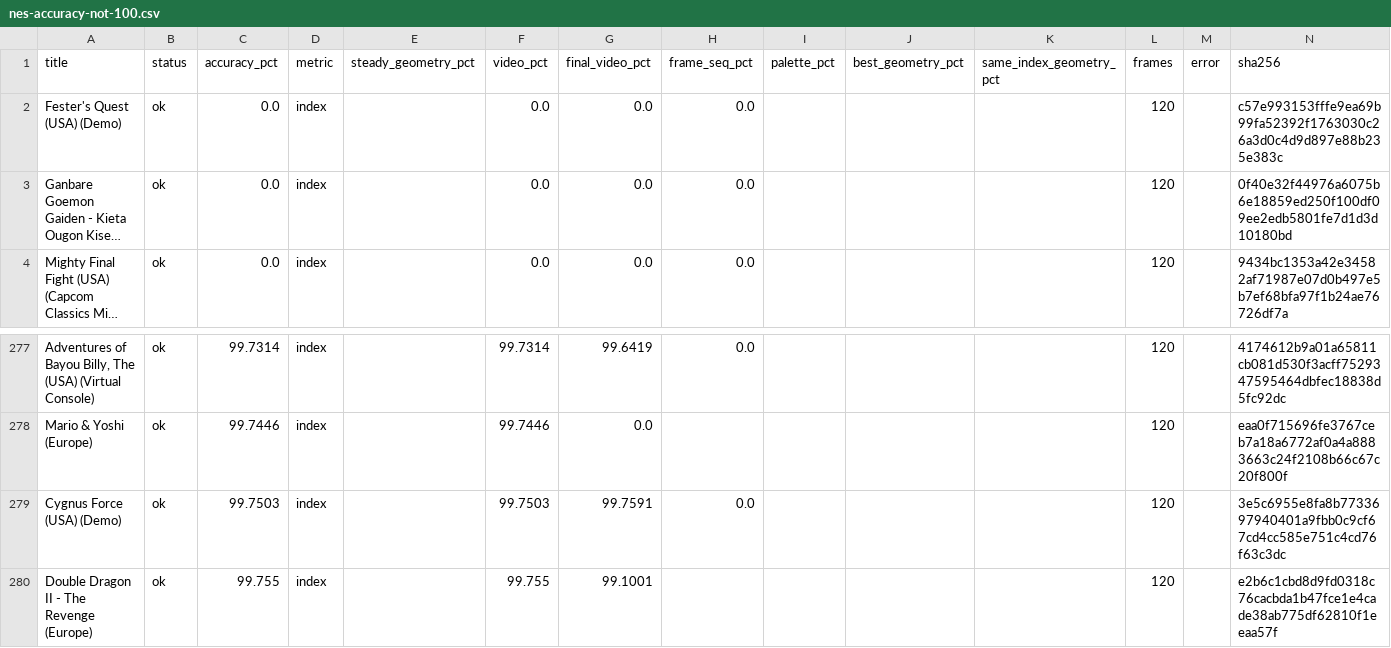
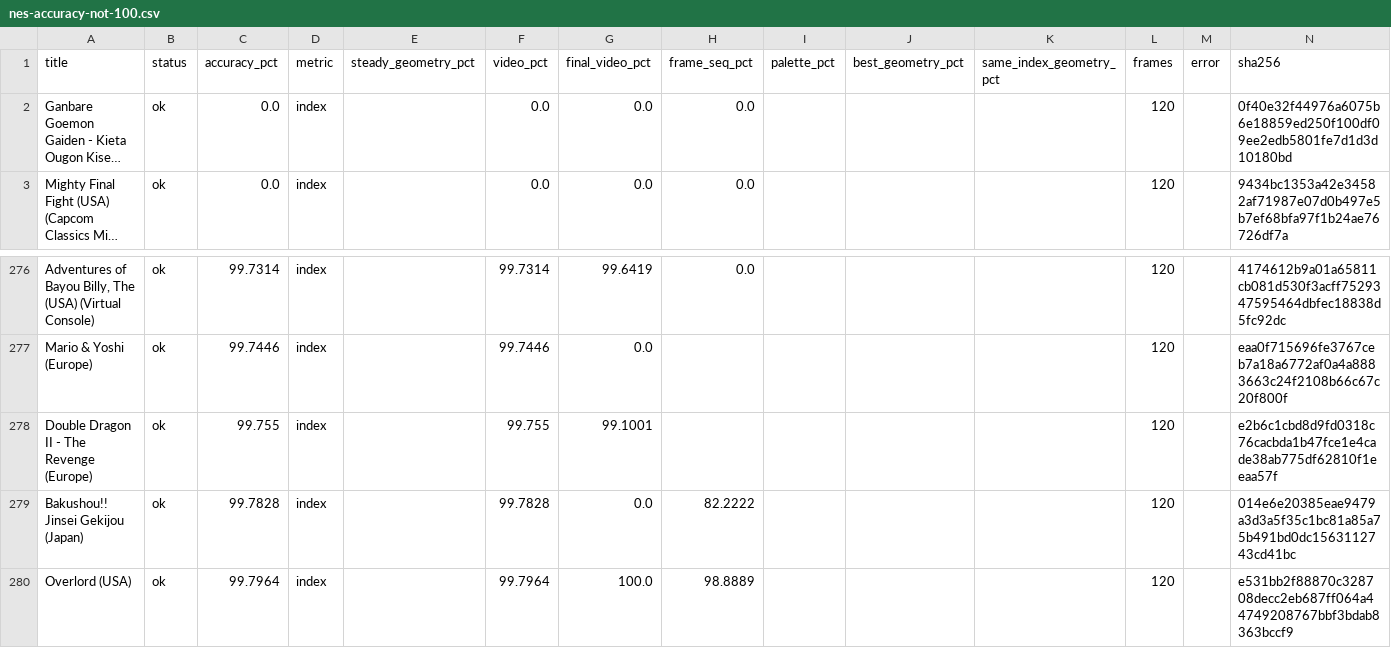
Before and after one commit to lordra9-svg/unko, a CSV file: docs/nes-accuracy-not-100.csv, drawn as a sheet; only a part is shown, gaps mark what is left out; the shorter side is filled out with more unchanged rows; long unchanged cells end in …; the diff names each change by its address in the sheet, - before the commit and + after, or states it on an @@ line.

Commit message:
nes: ignore demo dumps in the accuracy walk-through

```diff
--- a/docs/nes-accuracy-not-100.csv
+++ b/docs/nes-accuracy-not-100.csv
-row 2: Fester's Quest (USA) (Demo) | ok | 0.0 | index |  | 0.0 | 0.0 | 0.0 |  |  |  | 120 |  | c57e993153fffe9ea69b99fa52392f1763030c26a3d0c4d9d897e88b235e383c
-row 279: Cygnus Force (USA) (Demo) | ok | 99.7503 | index |  | 99.7503 | 99.7591 | 0.0 |  |  |  | 120 |  | 3e5c6955e8fa8b7733697940401a9fbb0c9cf67cd4cc585e751c4cd76f63c3dc
```
Also changed, not shown: 5 other files.
